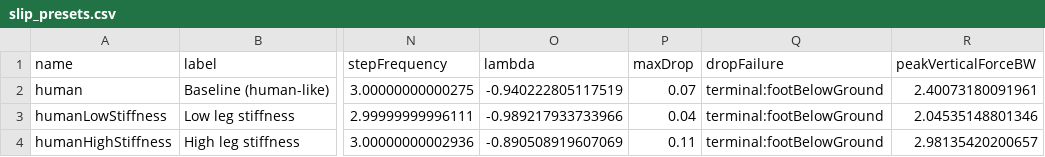
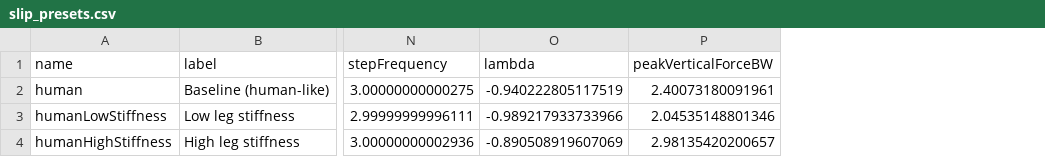
Before and after one commit to MADaley/HybridDynamics, a CSV file: models/slip/slip_presets.csv, drawn as a sheet; only a part is shown, gaps mark what is left out; the diff names each change by its address in the sheet, - before the commit and + after, or states it on an @@ line.

```diff
--- a/models/slip/slip_presets.csv
+++ b/models/slip/slip_presets.csv
-column P (maxDrop), rows 2-4: 0.07 | 0.04 | 0.11
-column Q (dropFailure), rows 2-4: all terminal:footBelowGround
```
Also changed, not shown: 24 other files.
